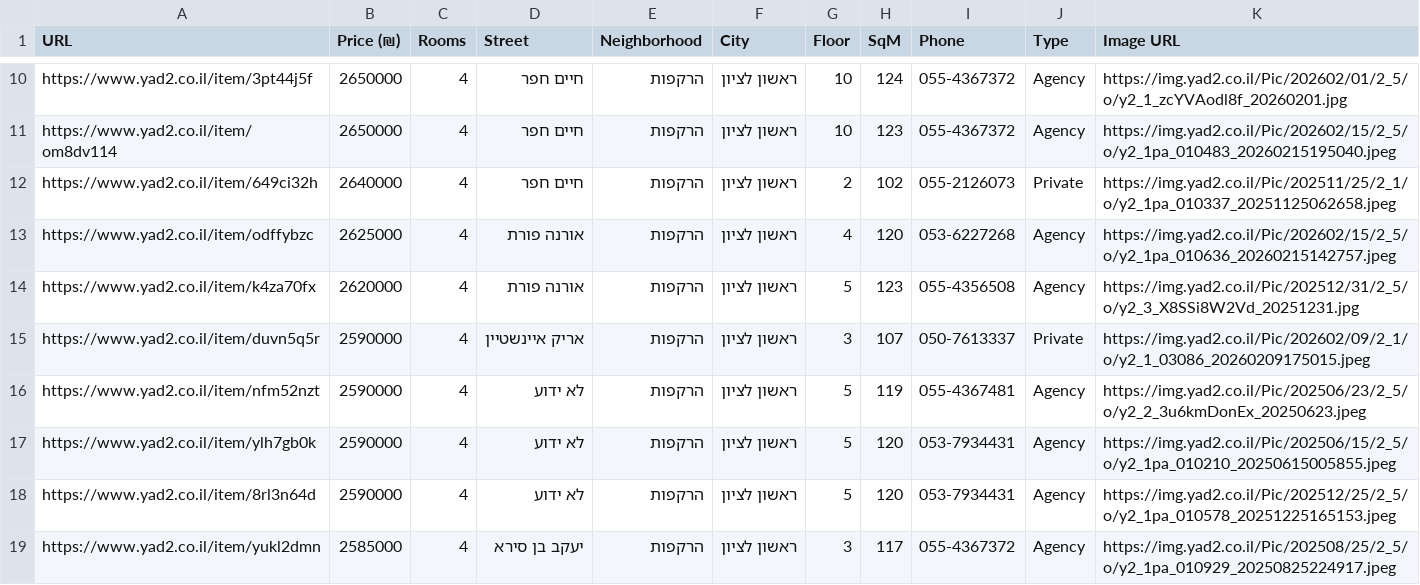
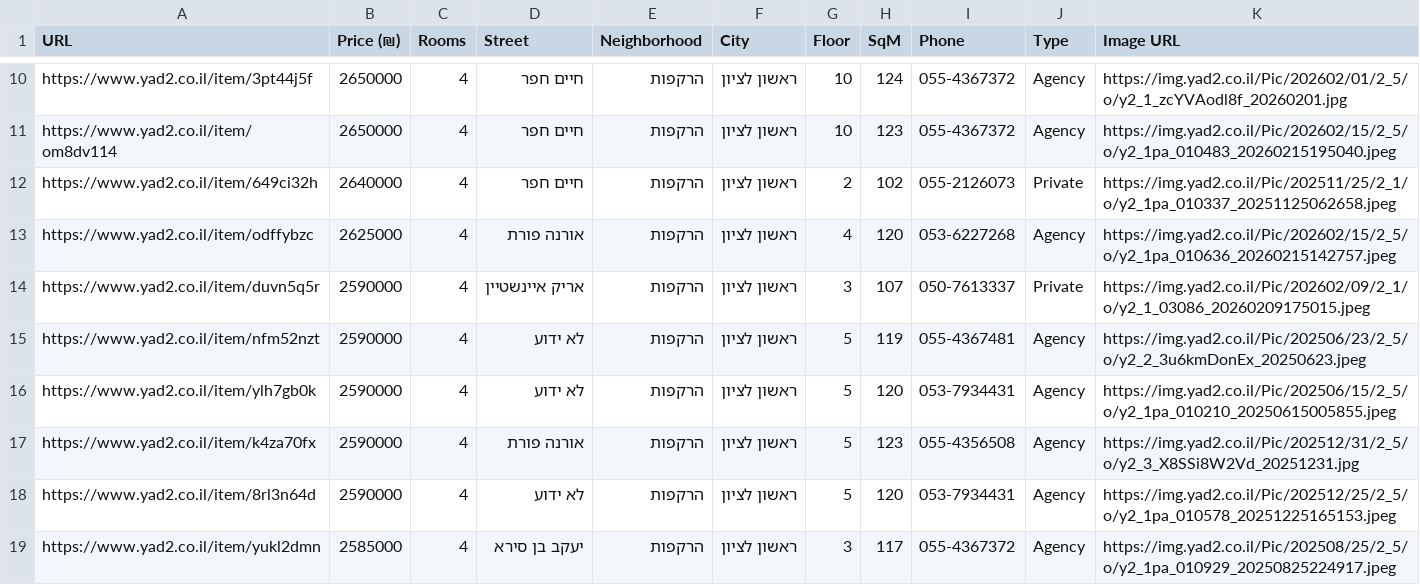
Before and after one commit to ziv9529/real-estate-tracker, a CSV file: listings.csv, drawn as a sheet; only a part is shown, gaps mark what is left out.

```diff
--- a/listings.csv
+++ b/listings.csv
@@ -13,3 +13,2 @@ https://www.yad2.co.il/item/649ci32h,2640000,4,חיים חפר,הרקפות,רא
 https://www.yad2.co.il/item/odffybzc,2625000,4,אורנה פורת,הרקפות,ראשון לציון,4,120,053-6227268,Agency,https://img.yad2.co.il/Pic/202602/15/2_5/o/y2_1pa_010636_20260215142757.jpeg
-https://www.yad2.co.il/item/k4za70fx,2620000,4,אורנה פורת,הרקפות,ראשון לציון,5,123,055-4356508,Agency,https://img.yad2.co.il/Pic/202512/31/2_5/o/y2_3_X8SSi8W2Vd_20251231.jpg
 https://www.yad2.co.il/item/duvn5q5r,2590000,4,אריק איינשטיין,הרקפות,ראשון לציון,3,107,050-7613337,Private,https://img.yad2.co.il/Pic/202602/09/2_1/o/y2_1_03086_20260209175015.jpeg
@@ -17,2 +16,3 @@ https://www.yad2.co.il/item/nfm52nzt,2590000,4,לא ידוע,הרקפות,ראש
 https://www.yad2.co.il/item/ylh7gb0k,2590000,4,לא ידוע,הרקפות,ראשון לציון,5,120,053-7934431,Agency,https://img.yad2.co.il/Pic/202506/15/2_5/o/y2_1pa_010210_20250615005855.jpeg
+https://www.yad2.co.il/item/k4za70fx,2590000,4,אורנה פורת,הרקפות,ראשון לציון,5,123,055-4356508,Agency,https://img.yad2.co.il/Pic/202512/31/2_5/o/y2_3_X8SSi8W2Vd_20251231.jpg
 https://www.yad2.co.il/item/8rl3n64d,2590000,4,לא ידוע,הרקפות,ראשון לציון,5,120,053-7934431,Agency,https://img.yad2.co.il/Pic/202512/25/2_5/o/y2_1pa_010578_20251225165153.jpeg
```
Also changed, not shown: 2 other files.
